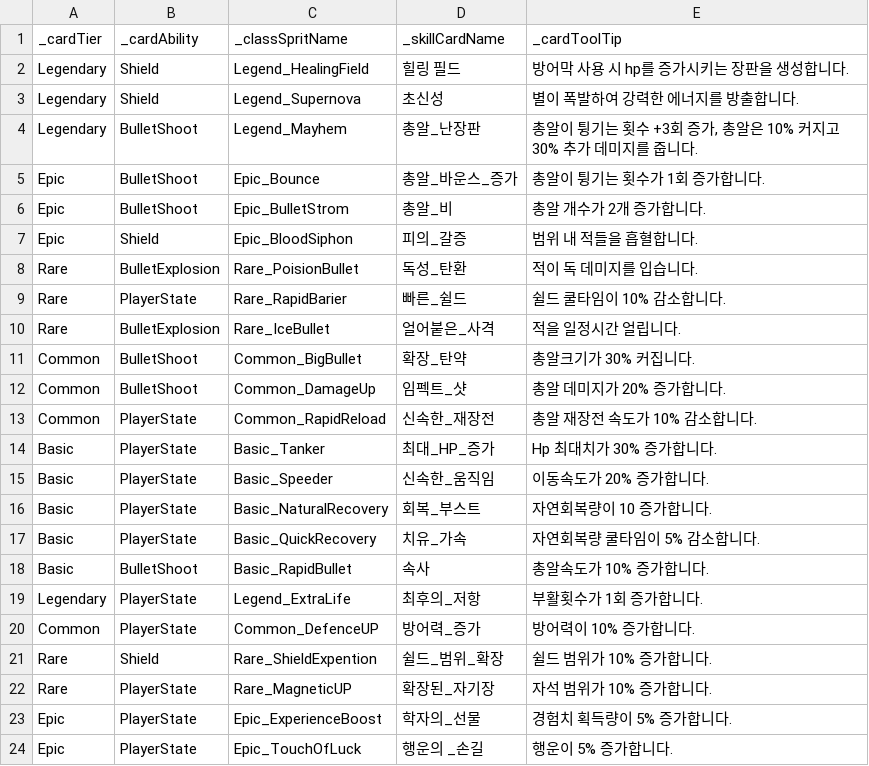
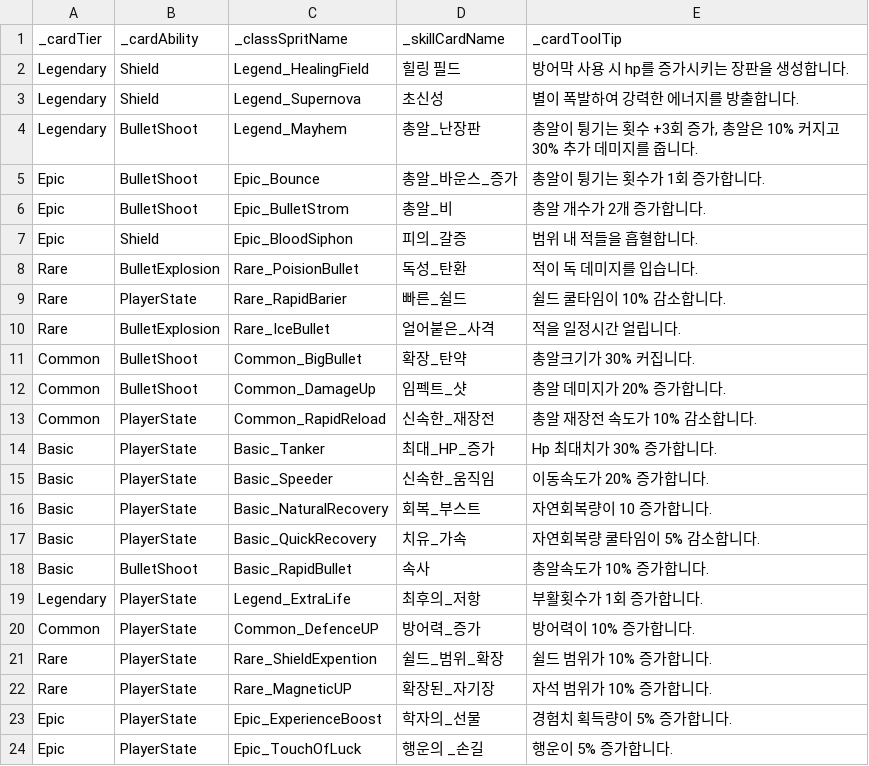
Before and after one commit to kimYouChae/Bam_Survivor_3D, a CSV file: Assets/Resources/SkillCard.csv, drawn as a sheet.

```diff
--- a/Assets/Resources/SkillCard.csv
+++ b/Assets/Resources/SkillCard.csv
@@ -20,3 +20,3 @@ Legendary,PlayerState,Legend_ExtraLife,최후의_저항,부활횟수가 1회 증
 Common,PlayerState,Common_DefenceUP,방어력_증가,방어력이 10% 증가합니다.
-Rare,Shield,Rare_ShieldExpention,쉴드_범위_확장,쉴드 범위가 10% 증가합니다.
+Rare,PlayerState,Rare_ShieldExpention,쉴드_범위_확장,쉴드 범위가 10% 증가합니다.
 Rare,PlayerState,Rare_MagneticUP,확장된_자기장,자석 범위가 10% 증가합니다.
```
Also changed, not shown: 1 other file.
